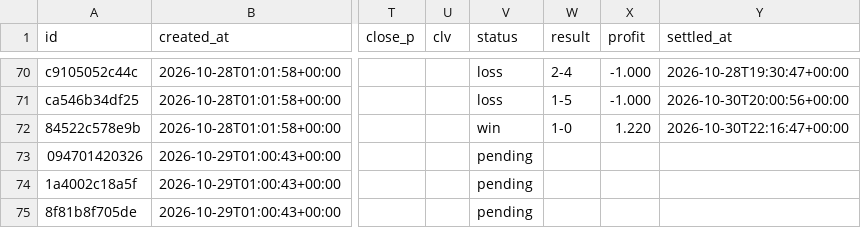
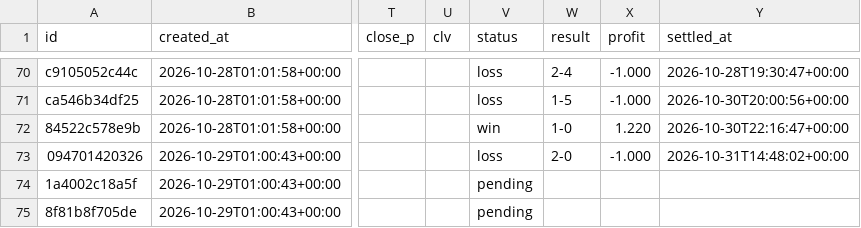
Before and after one commit to panchiyu1-cloud/sports-analyzer, a CSV file: data/ledger.csv, drawn as a sheet; only a part is shown, gaps mark what is left out; the diff names each change by its address in the sheet, - before the commit and + after, or states it on an @@ line.

```diff
--- a/data/ledger.csv
+++ b/data/ledger.csv
-V73 (status): pending
+V73 (status): loss
-W73 (result): (empty)
+W73 (result): 2-0
-X73 (profit): (empty)
+X73 (profit): -1.000
-Y73 (settled_at): (empty)
+Y73 (settled_at): 2026-10-31T14:48:02+00:00
```
Also changed, not shown: data/reviews/football.csv, 11 other files.
